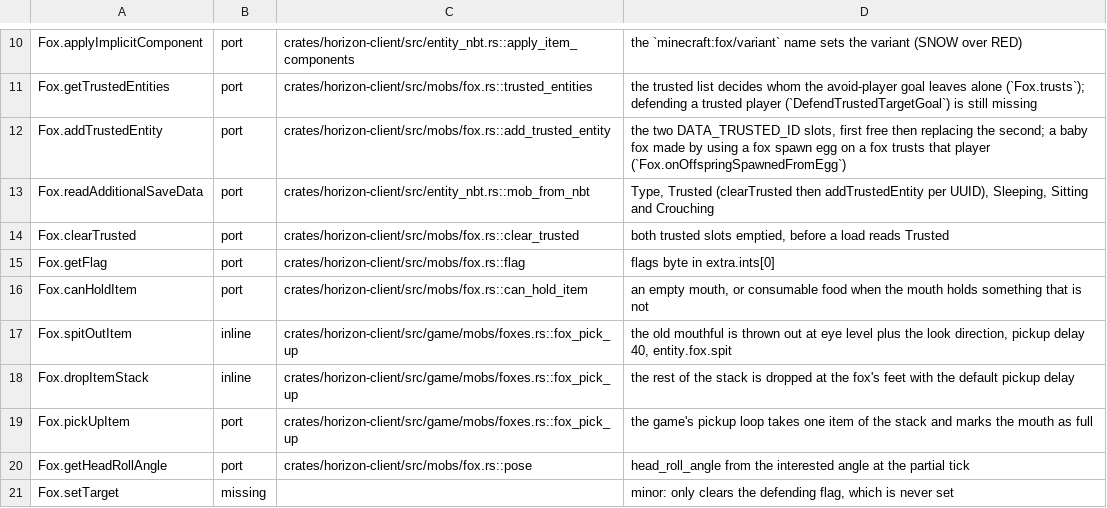
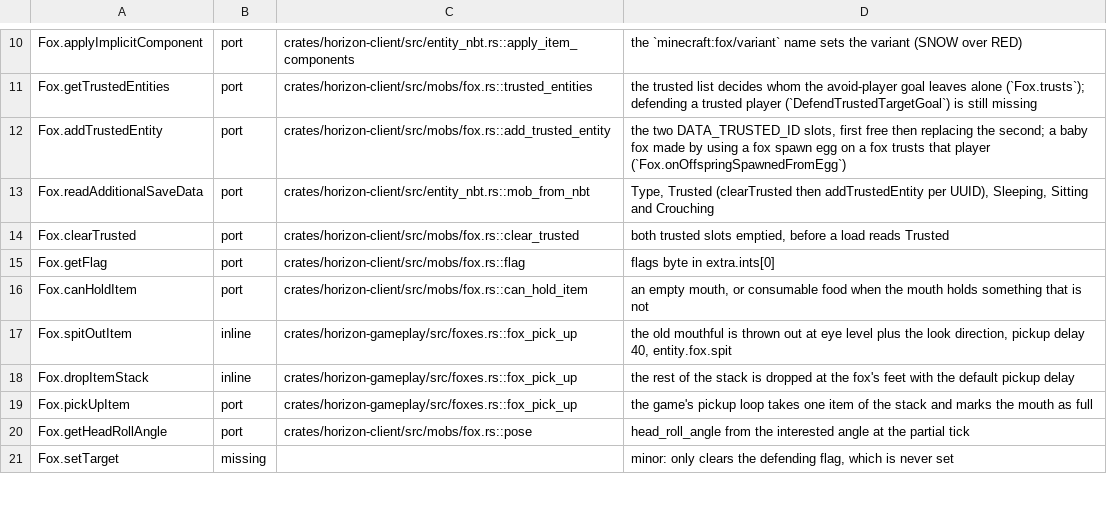
Before and after one commit to 0CYBER/horizon-free, a TSV file: tools/port_map/game-012.tsv, drawn as a sheet; only a part is shown, gaps mark what is left out.

Commit message:
refactor(gameplay): Wave 2 of the gameplay split, 7 moves out of horizon-client (#18173)
Co-authored-by: umceko <umutcevdetkocak@gmail.com>

```diff
--- a/tools/port_map/game-012.tsv
+++ b/tools/port_map/game-012.tsv
@@ -16,5 +16,5 @@ Fox.getFlag	port	crates/horizon-client/src/mobs/fox.rs::flag	flags byte in extra
 Fox.canHoldItem	port	crates/horizon-client/src/mobs/fox.rs::can_hold_item	an empty mouth, or consumable food when the mouth holds something that is not
-Fox.spitOutItem	inline	crates/horizon-client/src/game/mobs/foxes.rs::fox_pick_up	the old mouthful is thrown out at eye level plus the look direction, pickup delay 40, entity.fox.spit
-Fox.dropItemStack	inline	crates/horizon-client/src/game/mobs/foxes.rs::fox_pick_up	the rest of the stack is dropped at the fox's feet with the default pickup delay
-Fox.pickUpItem	port	crates/horizon-client/src/game/mobs/foxes.rs::fox_pick_up	the game's pickup loop takes one item of the stack and marks the mouth as full
+Fox.spitOutItem	inline	crates/horizon-gameplay/src/foxes.rs::fox_pick_up	the old mouthful is thrown out at eye level plus the look direction, pickup delay 40, entity.fox.spit
+Fox.dropItemStack	inline	crates/horizon-gameplay/src/foxes.rs::fox_pick_up	the rest of the stack is dropped at the fox's feet with the default pickup delay
+Fox.pickUpItem	port	crates/horizon-gameplay/src/foxes.rs::fox_pick_up	the game's pickup loop takes one item of the stack and marks the mouth as full
 Fox.getHeadRollAngle	port	crates/horizon-client/src/mobs/fox.rs::pose	head_roll_angle from the interested angle at the partial tick
```
Also changed, not shown: tools/port_map/game-010.tsv, 39 other files.
